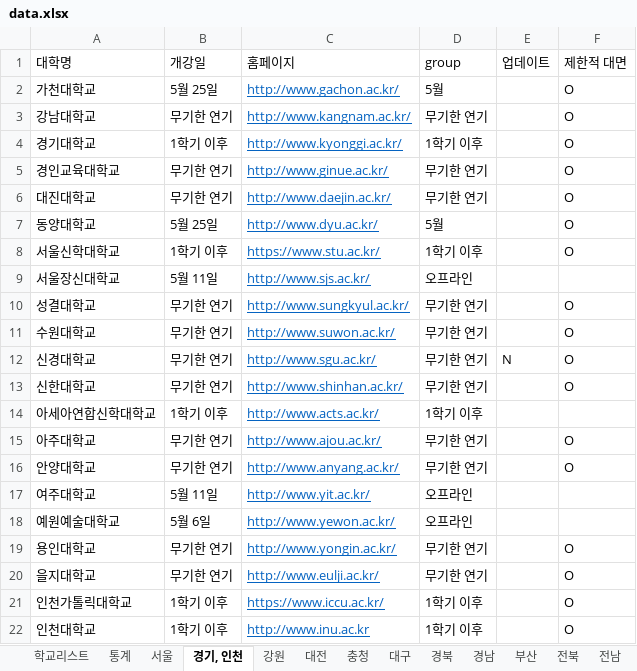
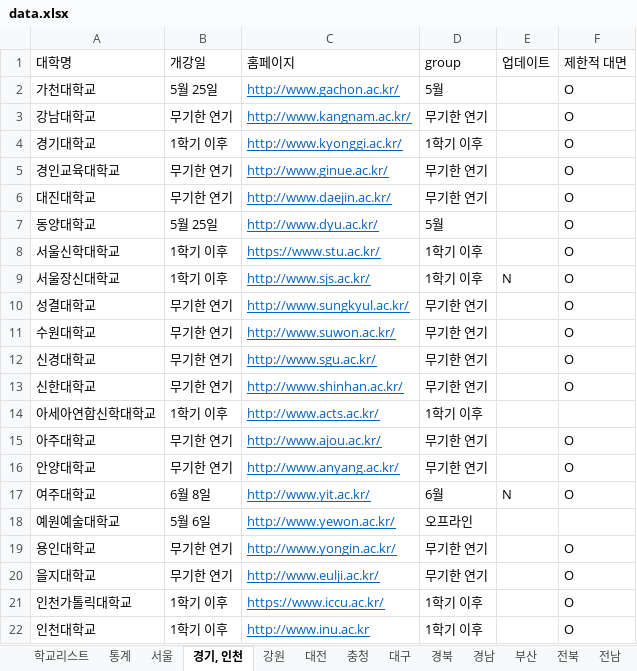
Before and after one commit to team2gloo/openuniv, an Excel workbook: data.xlsx, sheet 경기, 인천, drawn as a sheet; only a part is shown; values as stored, in another font and other column widths than the file's, no borders; the diff names each change by its address in the sheet, - before the commit and + after, or states it on an @@ line.

```diff
--- a/data.xlsx (sheet 경기, 인천)
+++ b/data.xlsx (sheet 경기, 인천)
-B9 (개강일): 5월 11일
+B9 (개강일): 1학기 이후
-D9 (group): 오프라인
+D9 (group): 1학기 이후
-E9 (업데이트): (empty)
+E9 (업데이트): N
-F9 (제한적 대면): (empty)
+F9 (제한적 대면): O
-E12 (업데이트): N
+E12 (업데이트): (empty)
-B17 (개강일): 5월 11일
+B17 (개강일): 6월 8일
-D17 (group): 오프라인
+D17 (group): 6월
-E17 (업데이트): (empty)
+E17 (업데이트): N
-F17 (제한적 대면): (empty)
+F17 (제한적 대면): O
```
Also changed, not shown: sheet 통계, sheet 충청, 2 other files.
